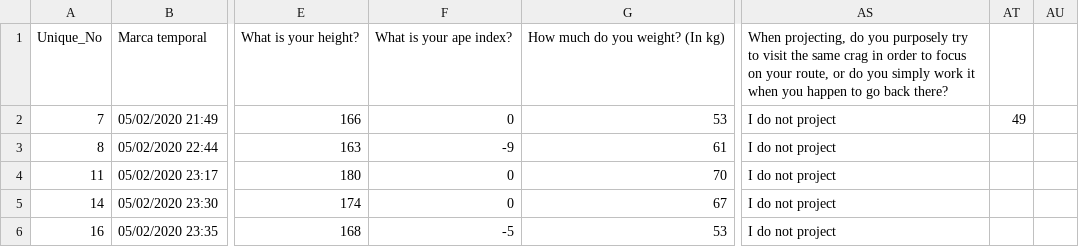
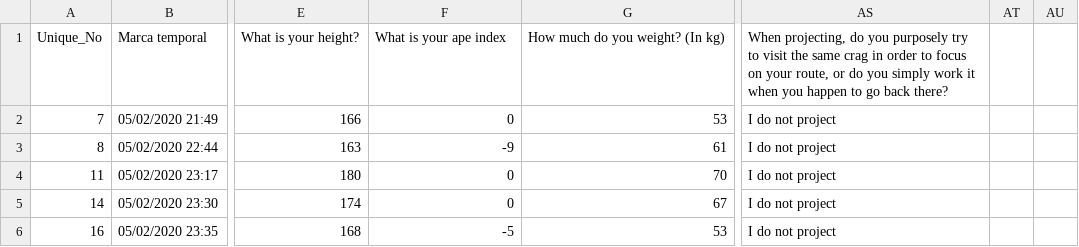
Before and after one commit to martinduong64/surveyData, a CSV file: rawData.csv, drawn as a sheet; only a part is shown, gaps mark what is left out; the diff names each change by its address in the sheet, - before the commit and + after, or states it on an @@ line.

Commit message:
Add files via upload

```diff
--- a/rawData.csv
+++ b/rawData.csv
-F1: What is your ape index?
+F1: What is your ape index
-AT2: 49
+AT2: (empty)
```
